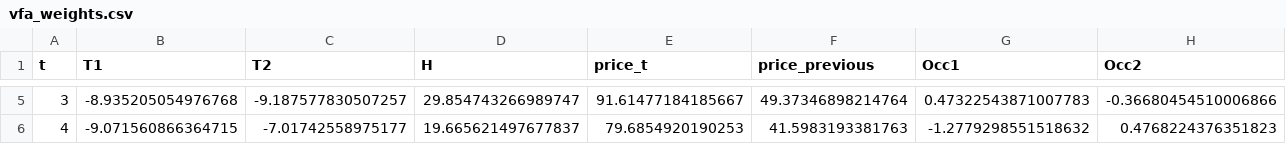
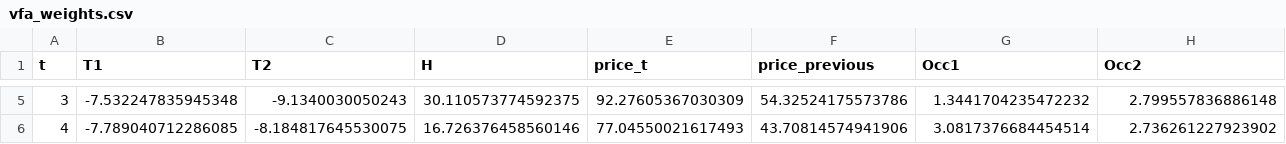
Before and after one commit to mauricioparas03-ops/Decision_project, a CSV file: PART_B/Data/vfa_weights.csv, drawn as a sheet; only a part is shown, gaps mark what is left out; the diff covers the shown part only; the diff names each change by its address in the sheet, - before the commit and + after, or states it on an @@ line.

```diff
--- a/PART_B/Data/vfa_weights.csv
+++ b/PART_B/Data/vfa_weights.csv
-B5 (T1): -8.935205054976768
+B5 (T1): -7.532247835945348
-C5 (T2): -9.187577830507257
+C5 (T2): -9.1340030050243
-D5 (H): 29.854743266989747
+D5 (H): 30.110573774592375
-E5 (price_t): 91.61477184185667
+E5 (price_t): 92.27605367030309
-F5 (price_previous): 49.37346898214764
+F5 (price_previous): 54.32524175573786
-G5 (Occ1): 0.47322543871007783
+G5 (Occ1): 1.3441704235472232
-H5 (Occ2): -0.36680454510006866
+H5 (Occ2): 2.799557836886148
-B6 (T1): -9.071560866364715
+B6 (T1): -7.789040712286085
-C6 (T2): -7.01742558975177
+C6 (T2): -8.184817645530075
-D6 (H): 19.665621497677837
+D6 (H): 16.726376458560146
-E6 (price_t): 79.6854920190253
+E6 (price_t): 77.04550021617493
-F6 (price_previous): 41.5983193381763
+F6 (price_previous): 43.70814574941906
-G6 (Occ1): -1.2779298551518632
+G6 (Occ1): 3.0817376684454514
-H6 (Occ2): 0.4768224376351823
+H6 (Occ2): 2.736261227923902
```
Also changed, not shown: 93 edited cells elsewhere in this file, 2 other files.
